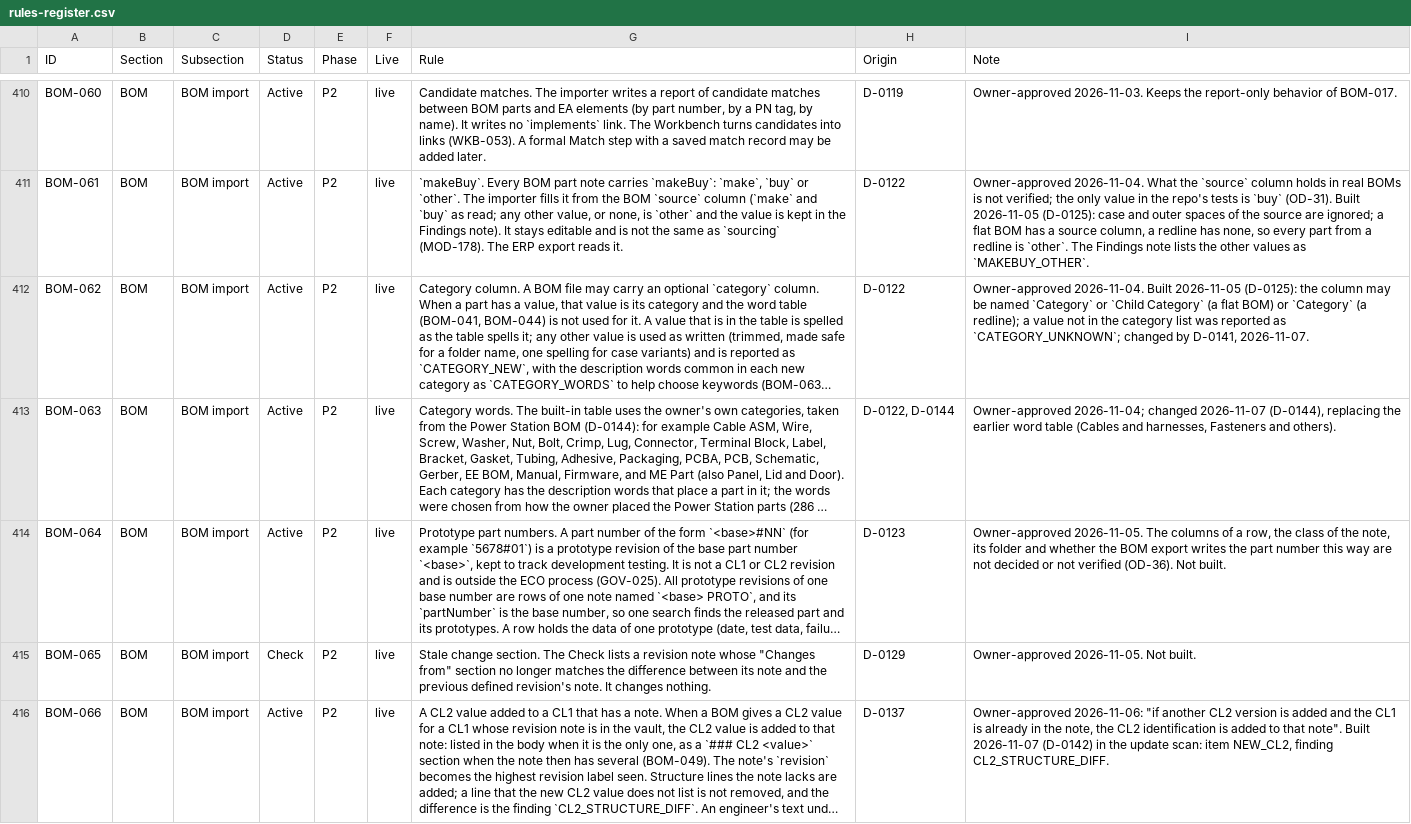
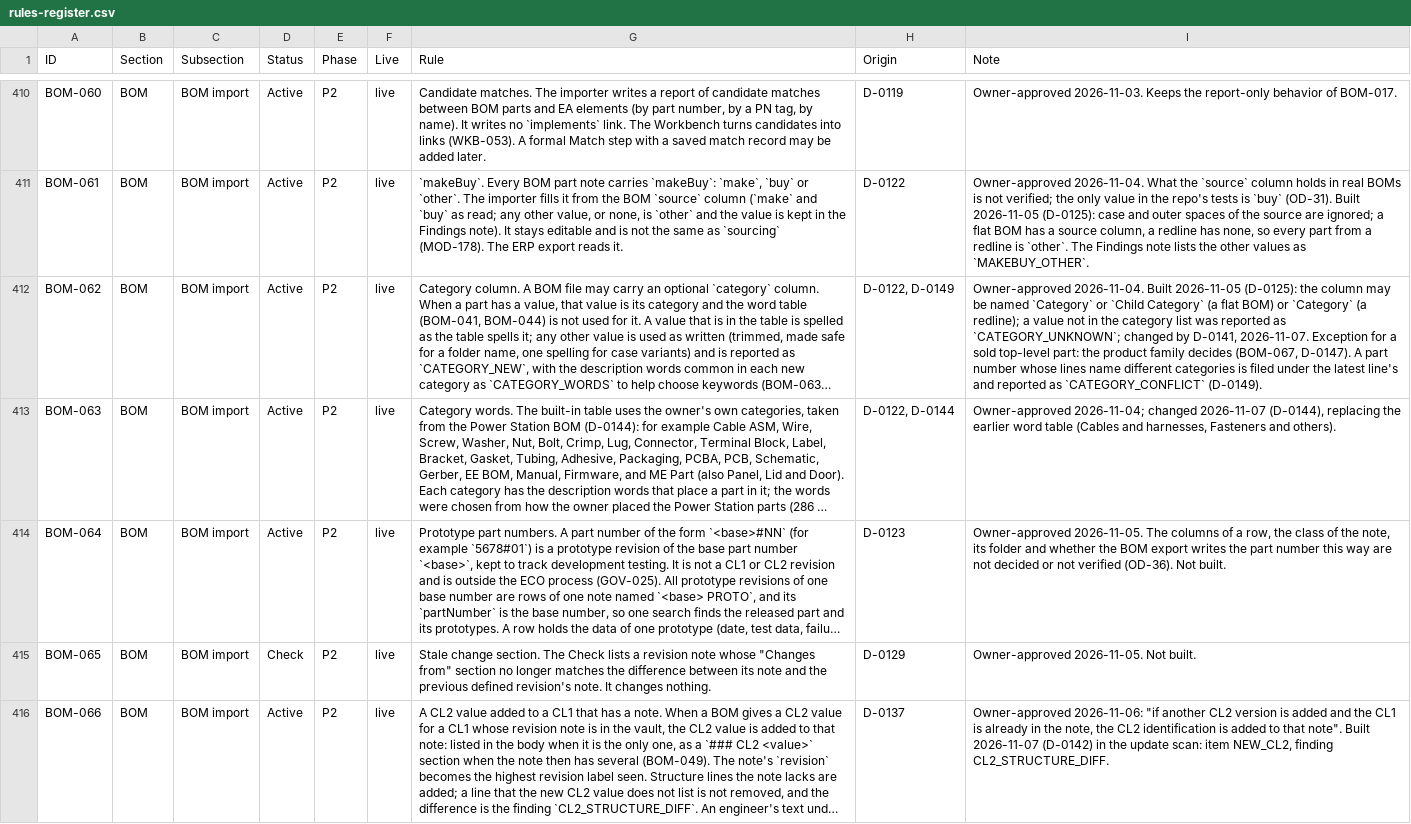
Before and after one commit to spencerskelly/MDSE_v2, a CSV file: governance/register/rules-register.csv, drawn as a sheet; only a part is shown, gaps mark what is left out; long unchanged cells end in …; the diff covers the shown part only; the diff names each change by its address in the sheet, - before the commit and + after, or states it on an @@ line.

```diff
--- a/governance/register/rules-register.csv
+++ b/governance/register/rules-register.csv
-H412 (Origin): D-0122
+H412 (Origin): D-0122, D-0149
-I412 (Note): …D-0141, 2026-11-07.
+I412 (Note): …D-0141, 2026-11-07. Exception for a sold top-level part: the product family decides (BOM-067, D-0147). A part number whose lines name different categories is filed under the latest line's and reported as `CATEGORY_CONFLICT` (D-0149).
```
Also changed, not shown: 2 added rows and 2 edited cells elsewhere in this file, 22 other files.
